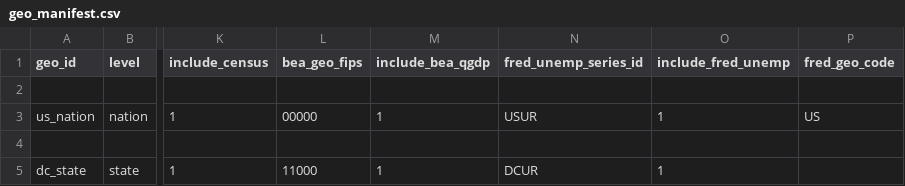
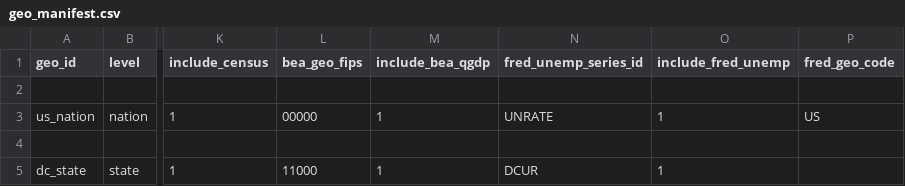
Before and after one commit to chineduezebuiroh/realestate-intel, a CSV file: config/geo_manifest.csv, drawn as a sheet; only a part is shown, gaps mark what is left out; the diff names each change by its address in the sheet, - before the commit and + after, or states it on an @@ line.

Commit message:
Update geo_manifest.csv

```diff
--- a/config/geo_manifest.csv
+++ b/config/geo_manifest.csv
-N3 (fred_unemp_series_id): USUR
+N3 (fred_unemp_series_id): UNRATE
```
